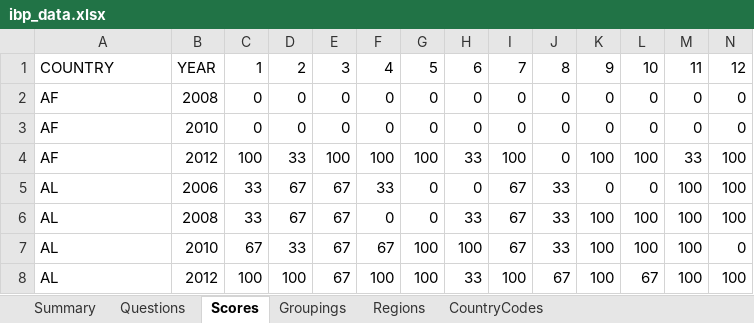
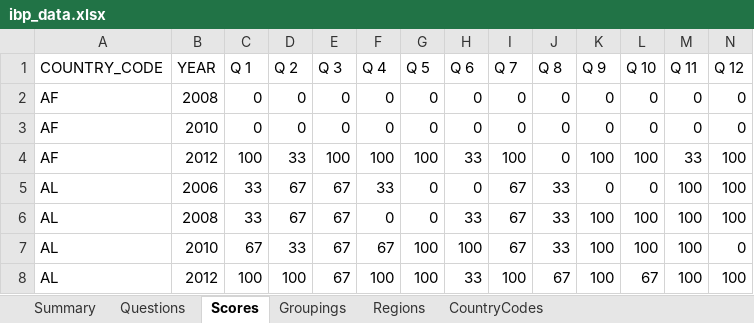
Before and after one commit to okfn/ibp-explorer, an Excel workbook: app/assets/downloads/ibp_data.xlsx, sheet Scores, drawn as a sheet; only a part is shown; values as stored, in another font and other column widths than the file's, no borders; removed rows and columns are numbered as before the commit, all else as after; rows hold the shown columns only; the diff names each change by its address in the sheet, - before the commit and + after, or states it on an @@ line.

Commit message:
Tidy column headers in downloads.

```diff
--- a/app/assets/downloads/ibp_data.xlsx (sheet Scores)
+++ b/app/assets/downloads/ibp_data.xlsx (sheet Scores)
-row 1: COUNTRY | YEAR | 1 | 2 | 3 | 4 | 5 | 6 | 7 | 8 | 9 | 10 | 11 | 12
+row 1: COUNTRY_CODE | YEAR | Q 1 | Q 2 | Q 3 | Q 4 | Q 5 | Q 6 | Q 7 | Q 8 | Q 9 | Q 10 | Q 11 | Q 12
```
Also changed, not shown: sheet Regions, sheet CountryCodes, 3 other files.
